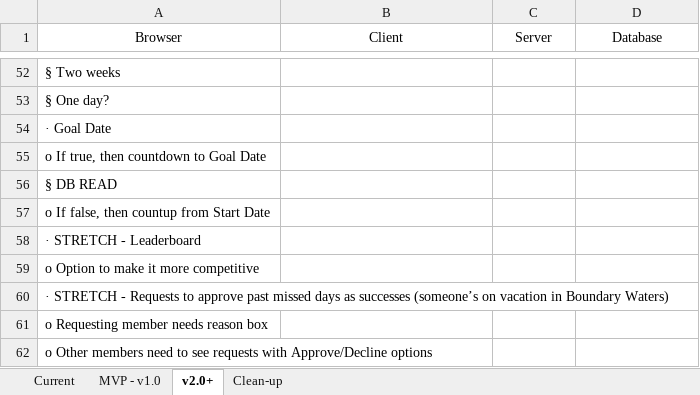
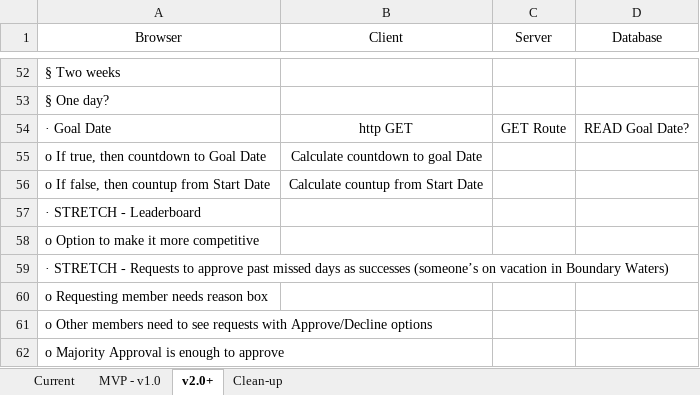
Before and after one commit to ThatSpaceGuy/Prime-Solo-Project-groupVance, an Excel workbook: Total Mercy Swim Lanes.xlsx, sheet v2.0+, drawn as a sheet; only a part is shown, gaps mark what is left out; the shorter side is filled out with more unchanged rows; values as stored, in another font and other column widths than the file's, no borders; removed rows and columns are numbered as before the commit, all else as after; the diff names each change by its address in the sheet, - before the commit and + after, or states it on an @@ line.

```diff
--- a/Total Mercy Swim Lanes.xlsx (sheet v2.0+)
+++ b/Total Mercy Swim Lanes.xlsx (sheet v2.0+)
-row 54: · Goal Date
+row 54: · Goal Date | http GET | GET Route | READ Goal Date?
-B55 (Client): (empty)
+B55 (Client): Calculate countdown to goal Date
-row 56: § DB READ
-B56 (Client): (empty)
+B56 (Client): Calculate countup from Start Date
```
Also changed, not shown: sheet Current, 3 other files.
